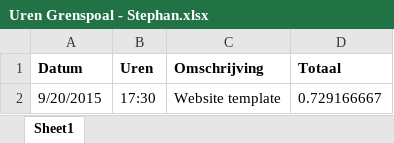
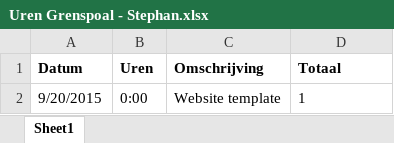
Before and after one commit to StephanBis/Grenspoal, an Excel workbook: Uren Grenspoal - Stephan.xlsx, sheet Sheet1, drawn as a sheet; values as stored, in another font and other column widths than the file's, no borders; the diff names each change by its address in the sheet, - before the commit and + after, or states it on an @@ line.

```diff
--- a/Uren Grenspoal - Stephan.xlsx (sheet Sheet1)
+++ b/Uren Grenspoal - Stephan.xlsx (sheet Sheet1)
-B2 (Uren): 17:30
+B2 (Uren): 0:00
-D2 (Totaal): 0.729166667
+D2 (Totaal): 1
```
Also changed, not shown: 6 other files.
